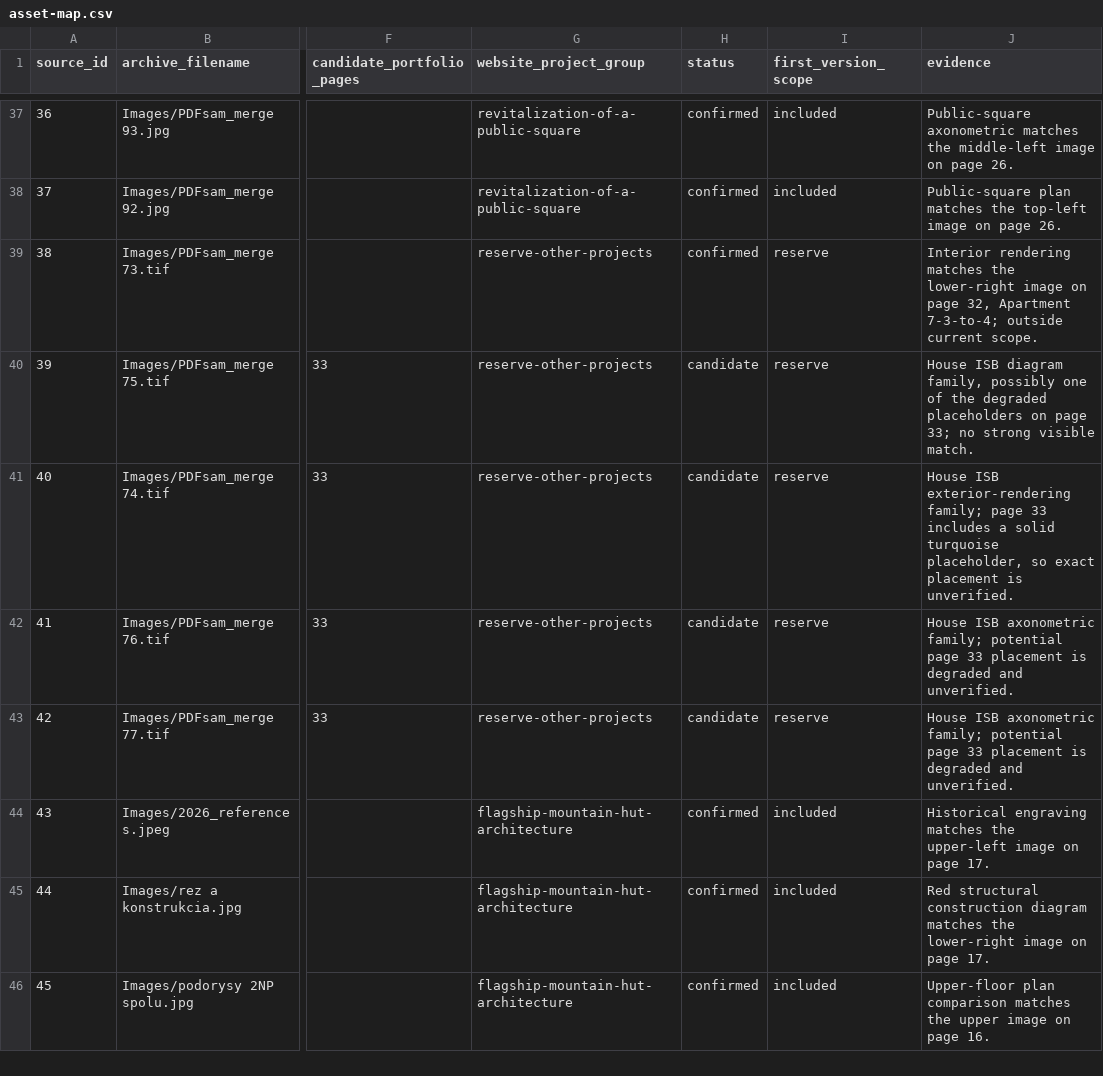
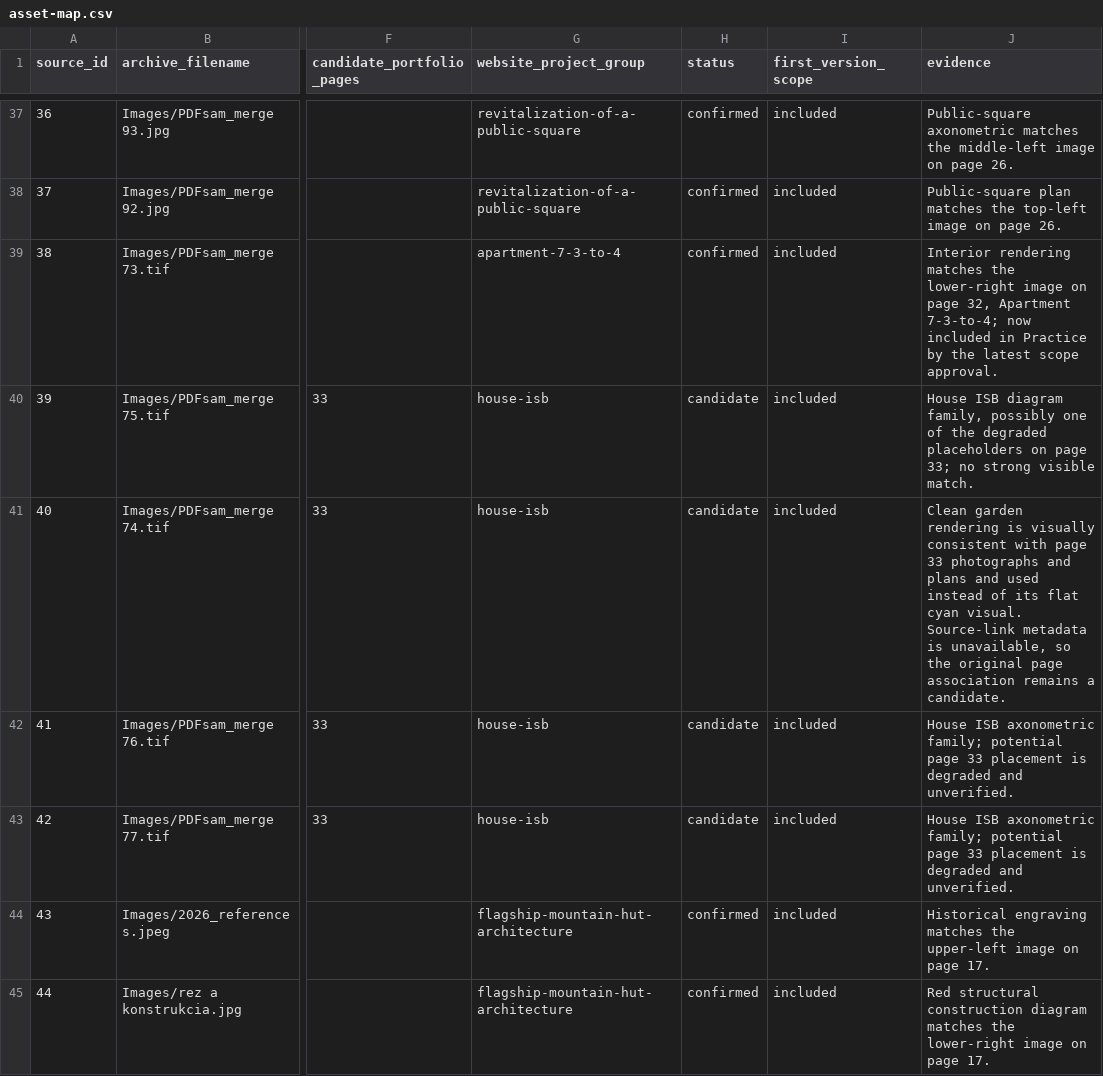
Before and after one commit to DorotaKortisova/NovoMara, a CSV file: docs/asset-map.csv, drawn as a sheet; only a part is shown, gaps mark what is left out; the shorter side is filled out with more unchanged rows; the diff names each change by its address in the sheet, - before the commit and + after, or states it on an @@ line.

```diff
--- a/docs/asset-map.csv
+++ b/docs/asset-map.csv
-G39 (website_project_group): reserve-other-projects
+G39 (website_project_group): apartment-7-3-to-4
-I39:I43 (first_version_scope): reserve
+I39:I43 (first_version_scope): included
-J39 (evidence): …Apartment 7-3-to-4; outside current scope.
+J39 (evidence): …Apartment 7-3-to-4; now included in Practice by the latest scope approval.
-G40:G43 (website_project_group): reserve-other-projects
+G40:G43 (website_project_group): house-isb
-J41 (evidence): House ISB exterior-rendering family; page 33 includes a solid turquoise placeholder, so exact placement is unverified.
+J41 (evidence): Clean garden rendering is visually consistent with page 33 photographs and plans and used instead of its flat cyan visual. Source-link metadata is unavailable, so the original page association remains a candidate.
```
Also changed, not shown: 31 other files.
